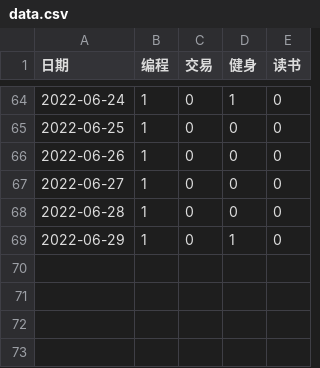
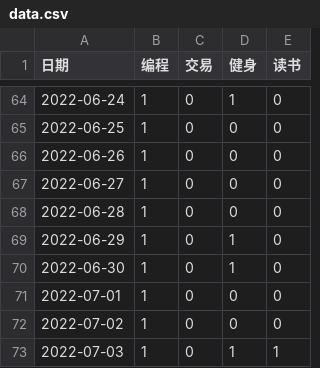
Before and after one commit to Hansimov/life-plan, a CSV file: data.csv, drawn as a sheet; only a part is shown, gaps mark what is left out; the diff names each change by its address in the sheet, - before the commit and + after, or states it on an @@ line.

```diff
--- a/data.csv
+++ b/data.csv
+row 70: 2022-06-30 | 1 | 0 | 1 | 0
+row 71: 2022-07-01 | 1 | 0 | 0 | 0
+row 72: 2022-07-02 | 1 | 0 | 0 | 0
+row 73: 2022-07-03 | 1 | 0 | 1 | 1
```
Also changed, not shown: 1 other file.
